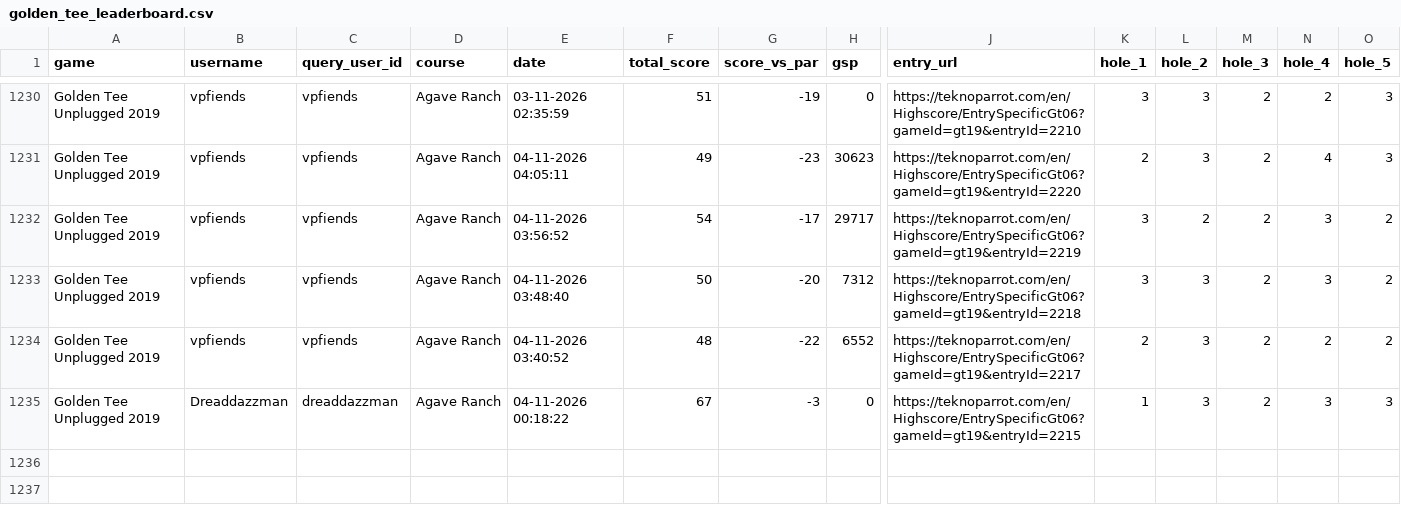
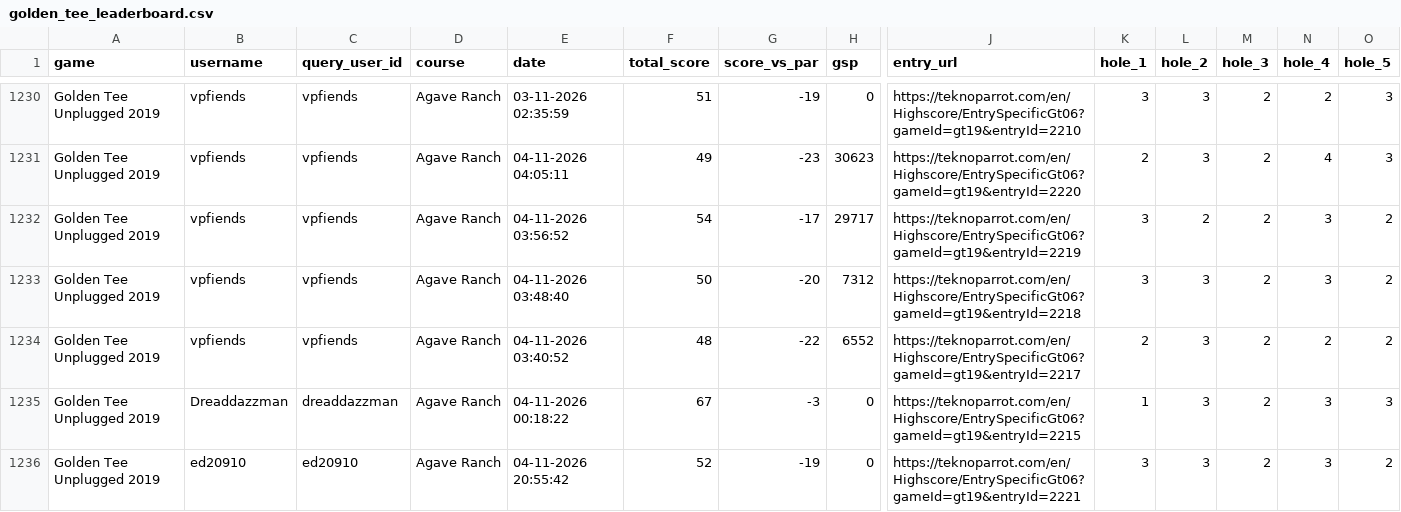
Before and after one commit to vpinhub/gt, a CSV file: golden_tee_leaderboard.csv, drawn as a sheet; only a part is shown, gaps mark what is left out; rows hold the shown columns only; the diff names each change by its address in the sheet, - before the commit and + after, or states it on an @@ line.

```diff
--- a/golden_tee_leaderboard.csv
+++ b/golden_tee_leaderboard.csv
+row 1236: Golden Tee Unplugged 2019 | ed20910 | ed20910 | Agave Ranch | 04-11-2026 20:55:42 | 52 | -19 | 0 | https://teknoparrot.com/en/Highscore/EntrySpecificGt06?gameId=gt19&entryId=2221 | 3 | 3 | 2 | 3 | 2
```
Also changed, not shown: 3 other files.
